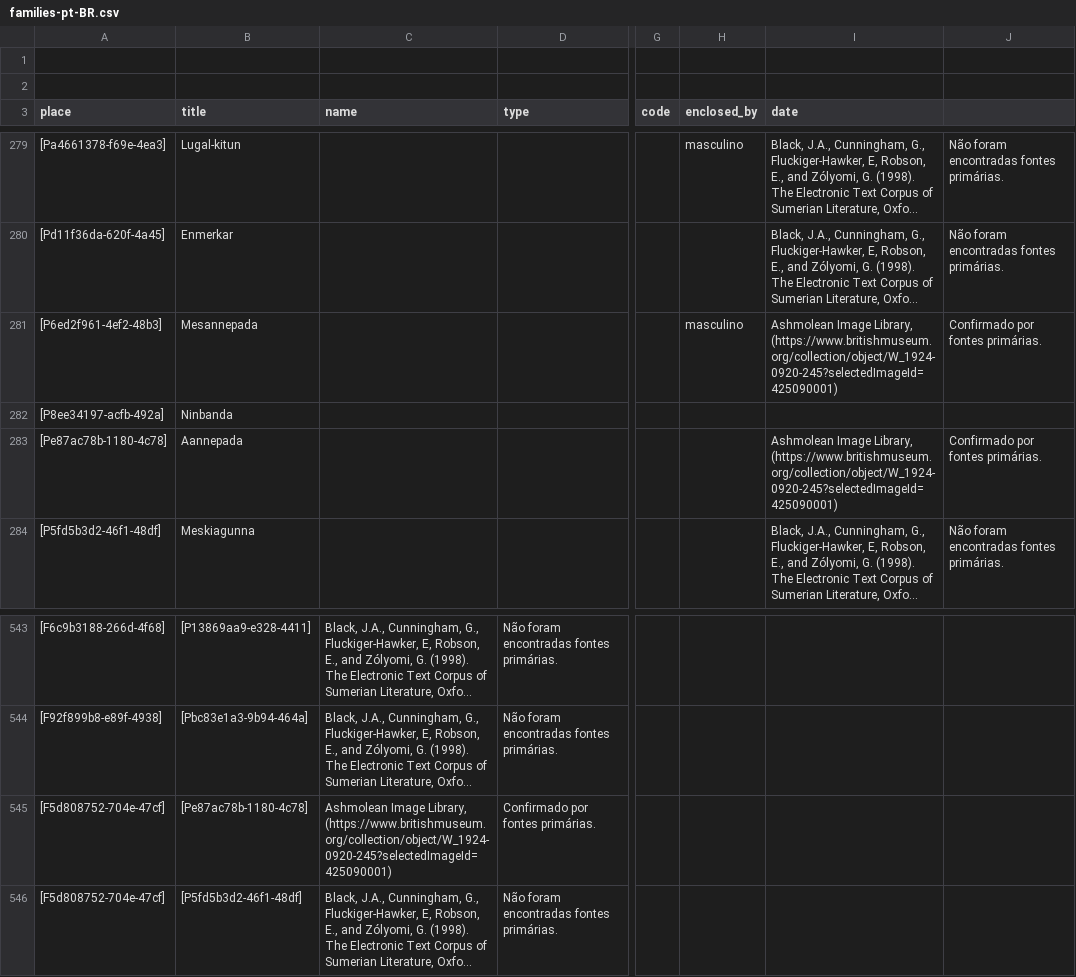
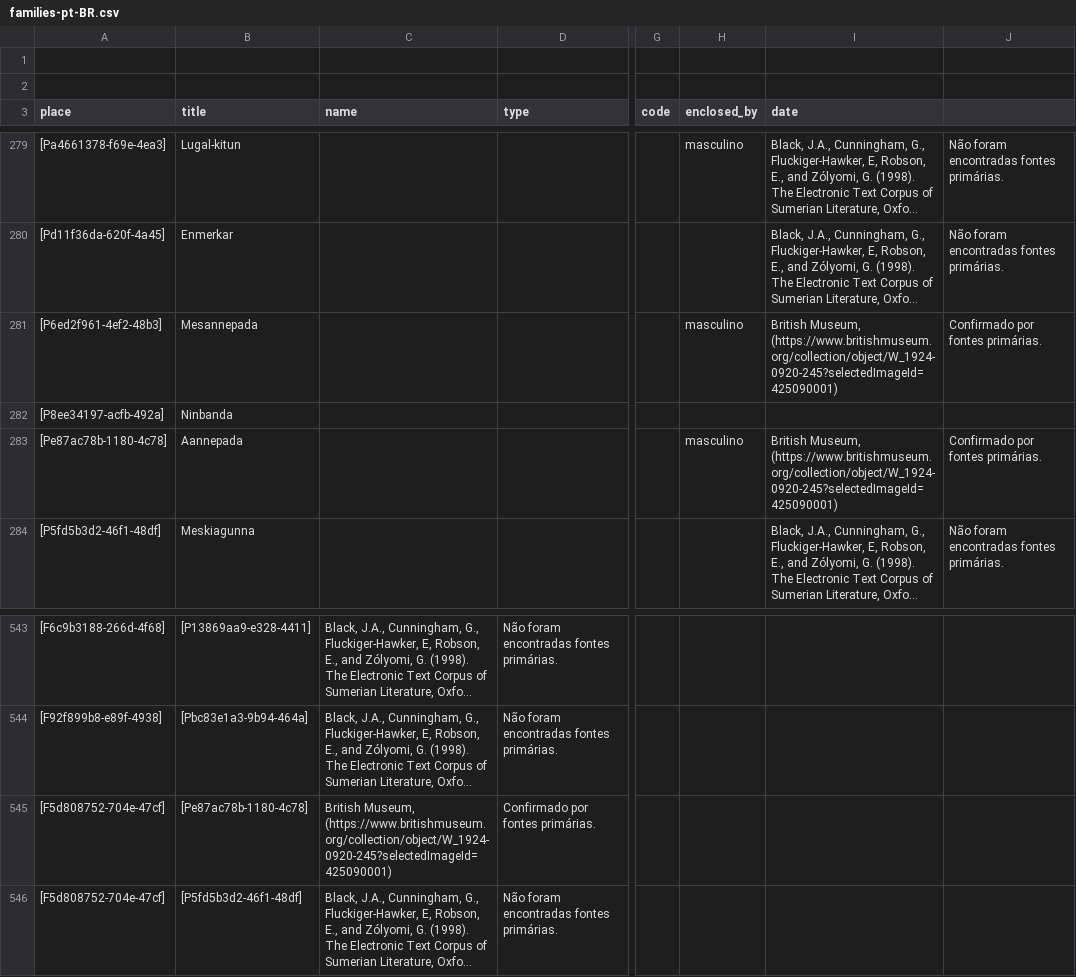
Before and after one commit to historytracers/historytracers, a CSV file: csv/families-pt-BR.csv, drawn as a sheet; only a part is shown, gaps mark what is left out; long unchanged cells end in …; the diff names each change by its address in the sheet, - before the commit and + after, or states it on an @@ line.

```diff
--- a/csv/families-pt-BR.csv
+++ b/csv/families-pt-BR.csv
-I281 (date): Ashmolean Image Library, (https://www.britishmuseum.org/collection/object/W_1924-0920-245?selectedImageId=425090001)
+I281 (date): British Museum, (https://www.britishmuseum.org/collection/object/W_1924-0920-245?selectedImageId=425090001)
-H283 (enclosed_by): (empty)
+H283 (enclosed_by): masculino
-I283 (date): Ashmolean Image Library, (https://www.britishmuseum.org/collection/object/W_1924-0920-245?selectedImageId=425090001)
+I283 (date): British Museum, (https://www.britishmuseum.org/collection/object/W_1924-0920-245?selectedImageId=425090001)
-C545 (name): Ashmolean Image Library, (https://www.britishmuseum.org/collection/object/W_1924-0920-245?selectedImageId=425090001)
+C545 (name): British Museum, (https://www.britishmuseum.org/collection/object/W_1924-0920-245?selectedImageId=425090001)
```
Also changed, not shown: csv/families-en-US.csv, csv/families-es-ES.csv, 7 other files.
